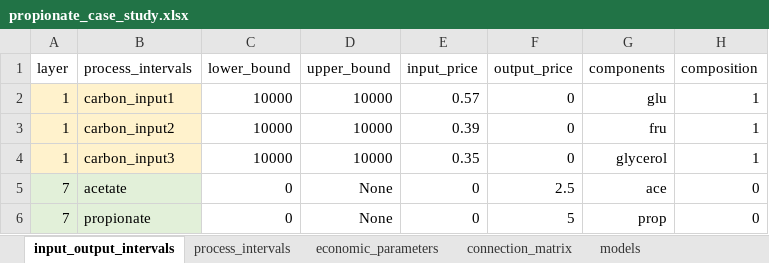
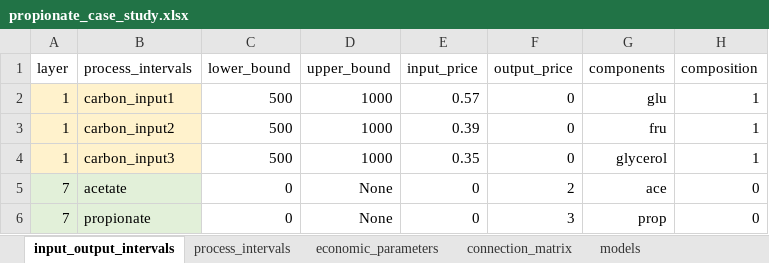
Before and after one commit to llvdrhau/Alquimia_Biorefinery_design_and_optimisation, an Excel workbook: excel files/propionate_case_study.xlsx, sheet input_output_intervals, drawn as a sheet; values as stored, in another font and other column widths than the file's, no borders; charts and pictures and conditional formats not drawn; the diff names each change by its address in the sheet, - before the commit and + after, or states it on an @@ line.

```diff
--- a/excel files/propionate_case_study.xlsx (sheet input_output_intervals)
+++ b/excel files/propionate_case_study.xlsx (sheet input_output_intervals)
-C2:C4 (lower_bound): 10000
+C2:C4 (lower_bound): 500
-D2:D4 (upper_bound): 10000
+D2:D4 (upper_bound): 1000
-F5 (output_price): 2.5
+F5 (output_price): 2
-F6 (output_price): 5
+F6 (output_price): 3
```
Also changed, not shown: 13 other files.
